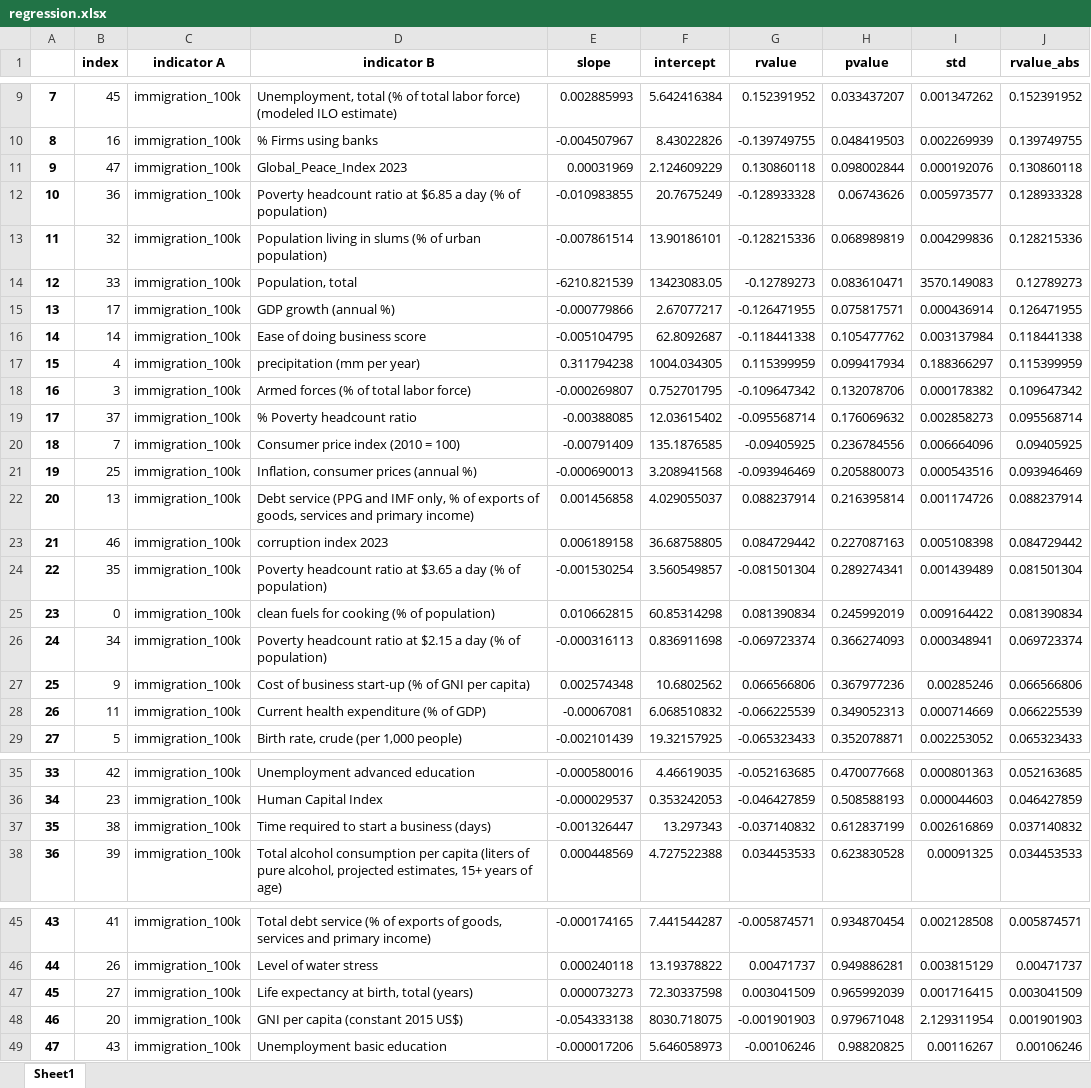
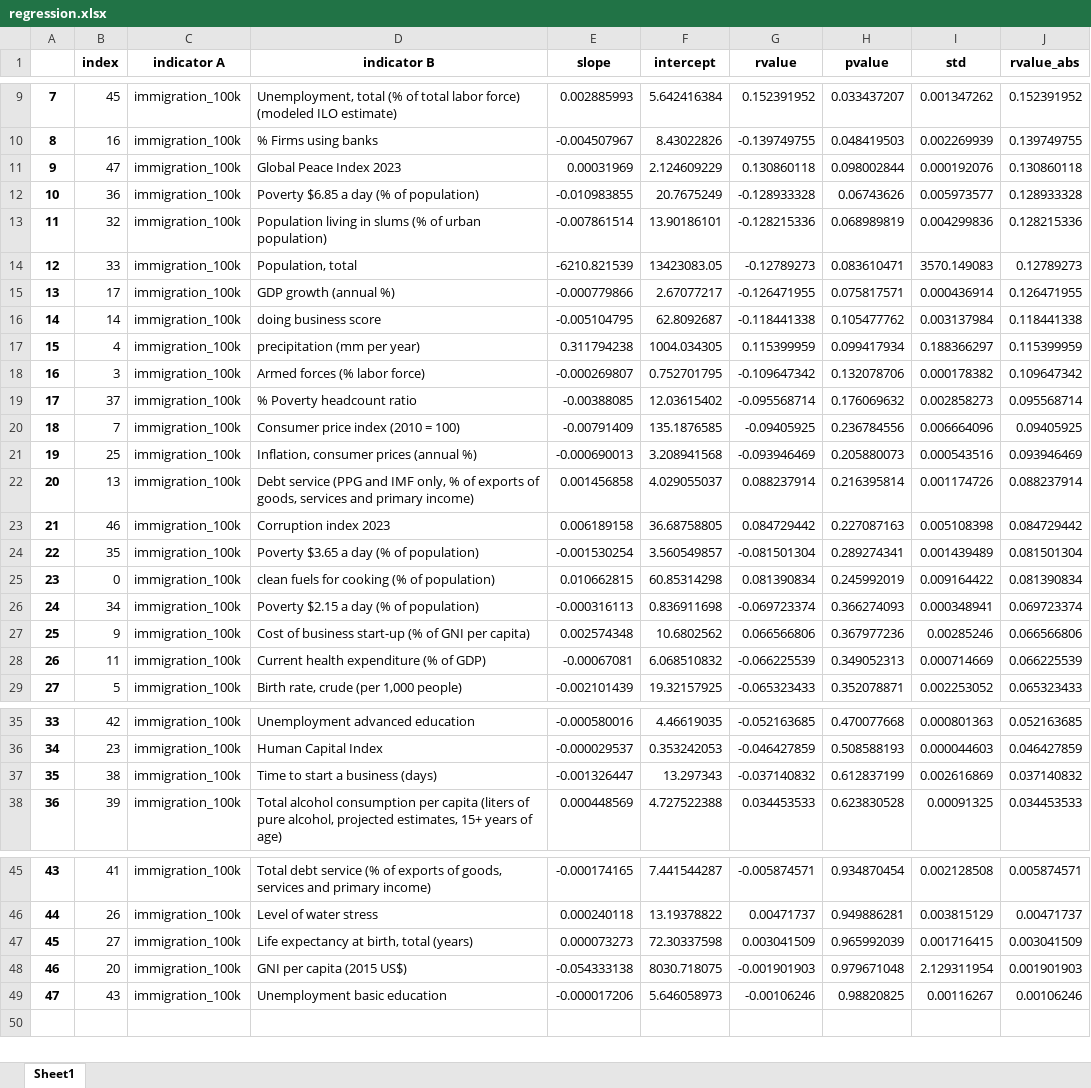
Before and after one commit to nazimben25/Project4_Group4_Immigration_to_canada, an Excel workbook: Output/regression.xlsx, sheet Sheet1, drawn as a sheet; only a part is shown, gaps mark what is left out; values as stored, in another font and other column widths than the file's, no borders; the diff names each change by its address in the sheet, - before the commit and + after, or states it on an @@ line.

Commit message:
dataCollecttion : rename columns of peace indicator + compliledata : reorganize code + outputs

```diff
--- a/Output/regression.xlsx (sheet Sheet1)
+++ b/Output/regression.xlsx (sheet Sheet1)
-D11 (indicator B): Global_Peace_Index 2023
+D11 (indicator B): Global Peace Index 2023
-D12 (indicator B): Poverty headcount ratio at $6.85 a…
+D12 (indicator B): Poverty $6.85 a…
-D16 (indicator B): Ease of doing business score
+D16 (indicator B): doing business score
-D18 (indicator B): Armed forces (% of total labor force)
+D18 (indicator B): Armed forces (% labor force)
-D23 (indicator B): corruption index 2023
+D23 (indicator B): Corruption index 2023
-D24 (indicator B): Poverty headcount ratio at $3.65 a…
+D24 (indicator B): Poverty $3.65 a…
-D26 (indicator B): Poverty headcount ratio at $2.15 a…
+D26 (indicator B): Poverty $2.15 a…
-D37 (indicator B): Time required to start a business (days)
+D37 (indicator B): Time to start a business (days)
-D48 (indicator B): GNI per capita (constant 2015 US$)
+D48 (indicator B): GNI per capita (2015 US$)
```
Also changed, not shown: 2 other files.
